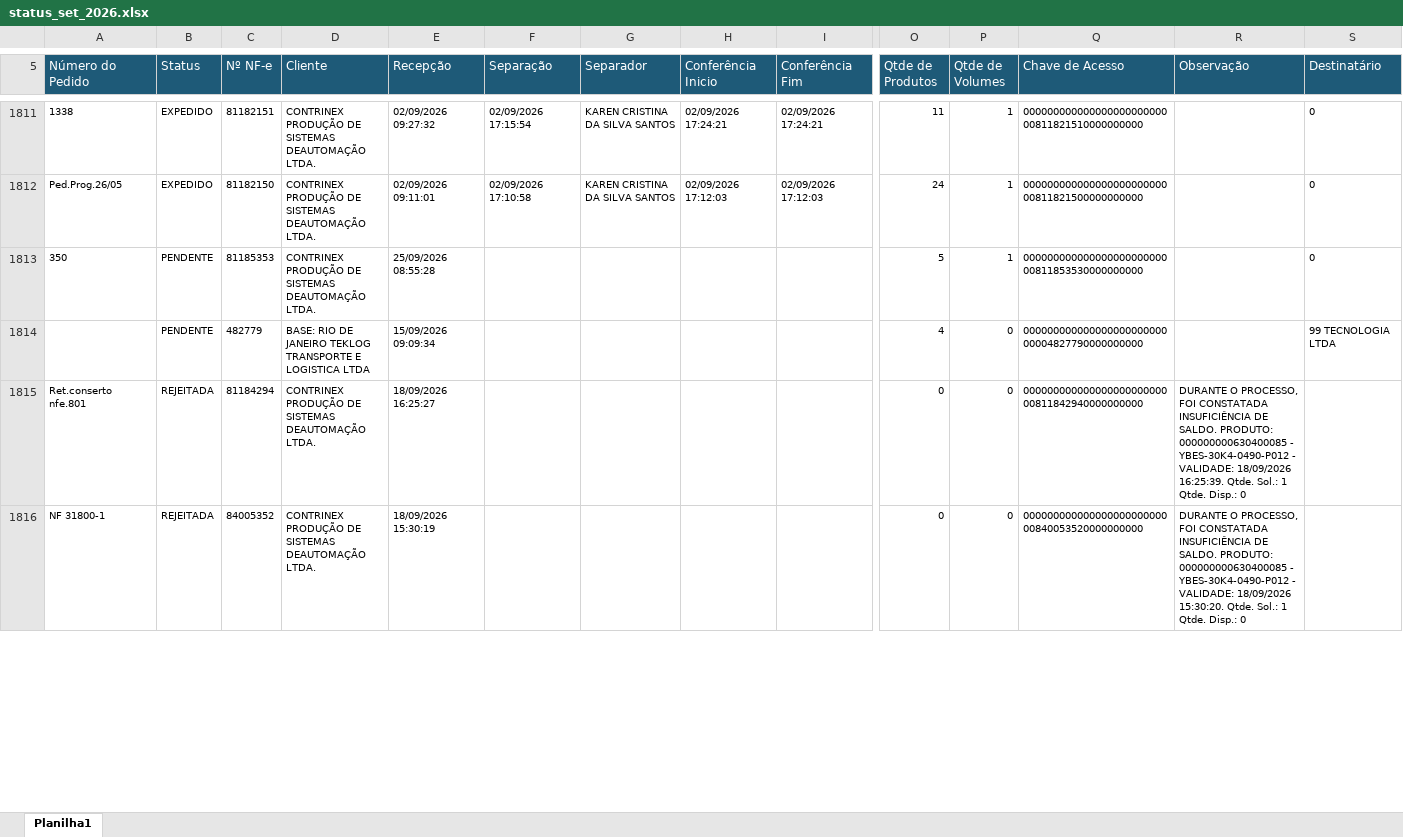
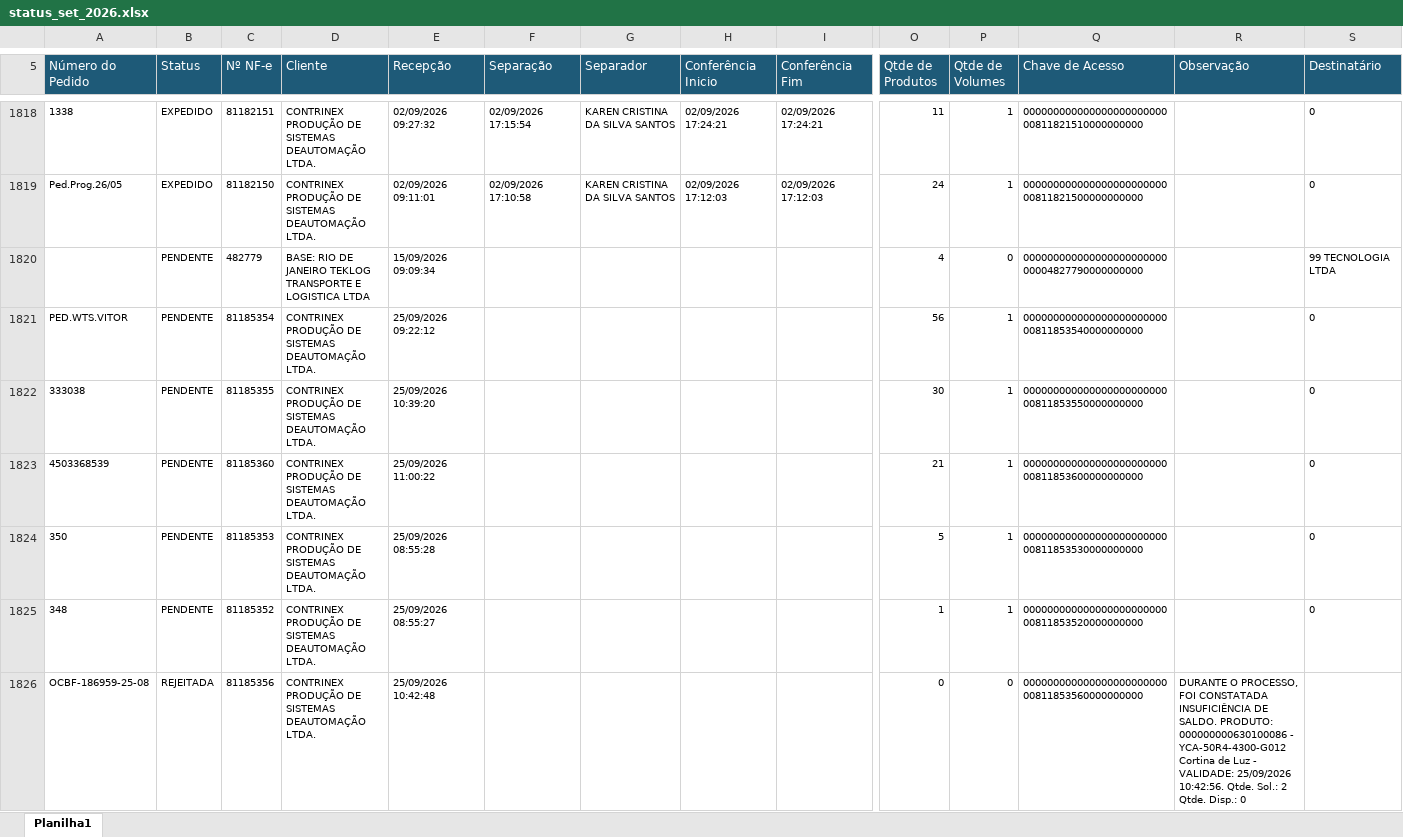
Before and after one commit to phdev2024/dashboard_operacao, an Excel workbook: data/status_saida/operacional/status_set_2026.xlsx, sheet Planilha1, drawn as a sheet; only a part is shown, gaps mark what is left out; the shorter side is filled out with more unchanged rows; values as stored, in another font and other column widths than the file's, no borders; rows hold the shown columns only; the diff covers the shown part only; the diff names each change by its address in the sheet, - before the commit and + after, or states it on an @@ line.

```diff
--- a/data/status_saida/operacional/status_set_2026.xlsx (sheet Planilha1)
+++ b/data/status_saida/operacional/status_set_2026.xlsx (sheet Planilha1)
+row 1821: PED.WTS.VITOR | PENDENTE | 81185354 | CONTRINEX PRODUÇÃO DE SISTEMAS DEAUTOMAÇÃO LTDA. | 25/09/2026 09:22:12 |  |  |  |  | 56 | 1 | 00000000000000000000000000811853540000000000 |  | 0
+row 1822: 333038 | PENDENTE | 81185355 | CONTRINEX PRODUÇÃO DE SISTEMAS DEAUTOMAÇÃO LTDA. | 25/09/2026 10:39:20 |  |  |  |  | 30 | 1 | 00000000000000000000000000811853550000000000 |  | 0
+row 1823: 4503368539 | PENDENTE | 81185360 | CONTRINEX PRODUÇÃO DE SISTEMAS DEAUTOMAÇÃO LTDA. | 25/09/2026 11:00:22 |  |  |  |  | 21 | 1 | 00000000000000000000000000811853600000000000 |  | 0
@@ row 1813 moved to row 1824: 350 @@
+row 1825: 348 | PENDENTE | 81185352 | CONTRINEX PRODUÇÃO DE SISTEMAS DEAUTOMAÇÃO LTDA. | 25/09/2026 08:55:27 |  |  |  |  | 1 | 1 | 00000000000000000000000000811853520000000000 |  | 0
+row 1826: OCBF-186959-25-08 | REJEITADA | 81185356 | CONTRINEX PRODUÇÃO DE SISTEMAS DEAUTOMAÇÃO LTDA. | 25/09/2026 10:42:48 |  |  |  |  | 0 | 0 | 00000000000000000000000000811853560000000000 | DURANTE O PROCESSO, FOI CONSTATADA INSUFICIÊNCIA DE SALDO. PRODUTO: 000000000630100086 - YCA-50R4-4300-G012 Cortina de Luz - VALIDADE: 25/09/2026 10:42:56. Qtde. Sol.: 2 Qtde. Disp.: 0
```
Also changed, not shown: 18 added rows, 12 removed rows and 285 moved rows elsewhere in this sheet.
